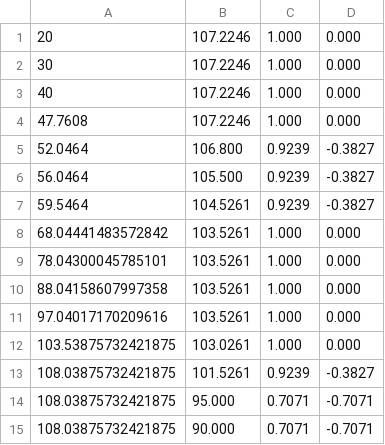
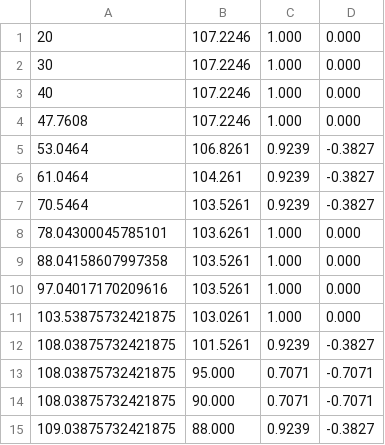
Before and after one commit to munzir/autonomous_tow_truck, a CSV file: src/waypoint_publisher/waypoint_publisher/waypoints.csv, drawn as a sheet; only a part is shown; the shorter side is filled out with more unchanged rows.

Commit message:
reverse waypoints updated

```diff
--- a/src/waypoint_publisher/waypoint_publisher/waypoints.csv
+++ b/src/waypoint_publisher/waypoint_publisher/waypoints.csv
@@ -4,7 +4,6 @@
 47.7608,107.2246,1.000,0.000
-52.0464,106.800,0.9239,-0.3827
-56.0464,105.500,0.9239,-0.3827
-59.5464,104.5261,0.9239,-0.3827
-68.04441483572842,103.5261,1.000, 0.000
-78.04300045785101,103.5261,1.000, 0.000
+53.0464,106.8261,0.9239,-0.3827
+61.0464,104.261,0.9239,-0.3827
+70.5464,103.5261,0.9239,-0.3827
+78.04300045785101,103.6261,1.000, 0.000
 88.04158607997358,103.5261,1.000, 0.000
```
Also changed, not shown: 2 other files.
